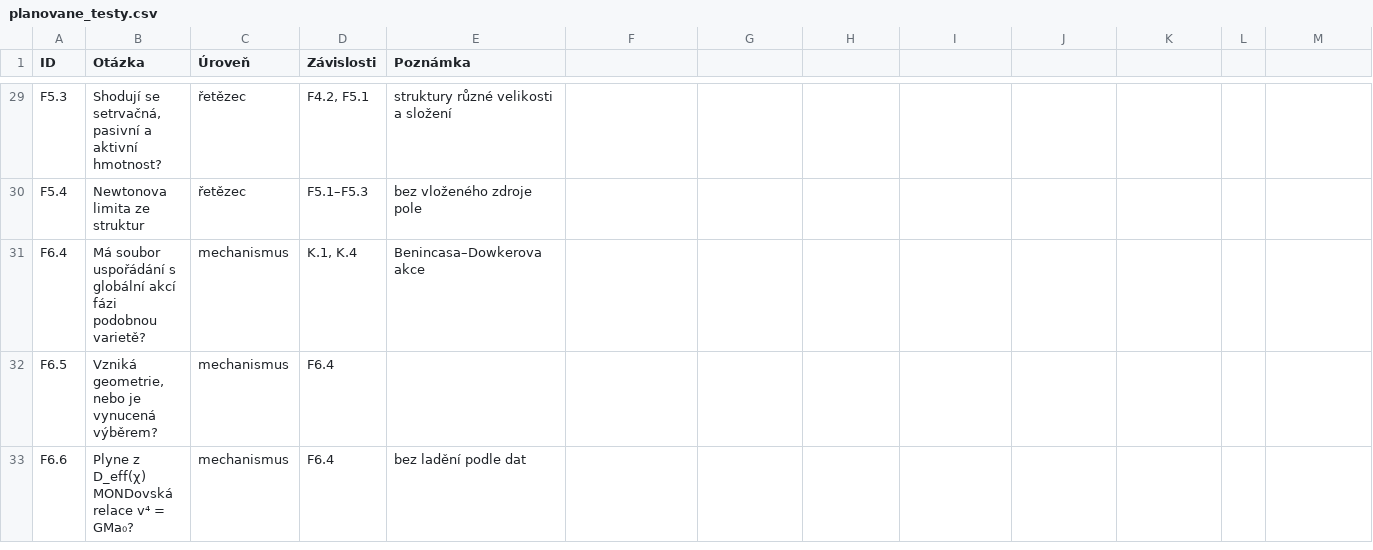
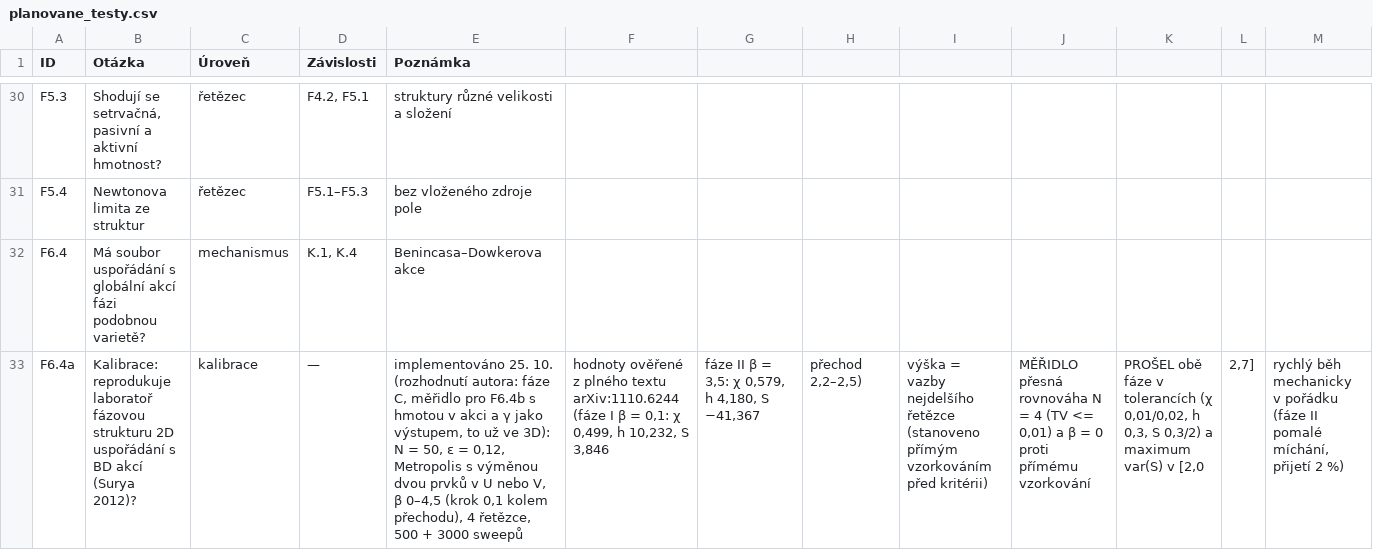
Before and after one commit to pavelsikula92/Causal-Lab-, a CSV file: docs/planovane_testy.csv, drawn as a sheet; only a part is shown, gaps mark what is left out; the shorter side is filled out with more unchanged rows; rows hold the shown columns only; the diff covers the shown part only; the diff names each change by its address in the sheet, - before the commit and + after, or states it on an @@ line.

Commit message:
Přidány nové fáze F6, F7, K_meridla a výsledky simulací

```diff
--- a/docs/planovane_testy.csv
+++ b/docs/planovane_testy.csv
+row 33: F6.4a | Kalibrace: reprodukuje laboratoř fázovou strukturu 2D uspořádání s BD akcí (Surya 2012)? | kalibrace | — | implementováno 25. 10. (rozhodnutí autora: fáze C, měřidlo pro F6.4b s hmotou v akci a γ jako výstupem, to už ve 3D): N = 50, ε = 0,12, Metropolis s výměnou dvou prvků v U nebo V, β 0–4,5 (krok 0,1 kolem přechodu), 4 řetězce, 500 + 3000 sweepů | hodnoty ověřené z plného textu arXiv:1110.6244 (fáze I β = 0,1: χ 0,499, h 10,232, S 3,846 | fáze II β = 3,5: χ 0,579, h 4,180, S −41,367 | přechod 2,2–2,5) | výška = vazby nejdelšího řetězce (stanoveno přímým vzorkováním před kritérii) | MĚŘIDLO přesná rovnováha N = 4 (TV <= 0,01) a β = 0 proti přímému vzorkování | PROŠEL obě fáze v tolerancích (χ 0,01/0,02, h 0,3, S 0,3/2) a maximum var(S) v [2,0 | 2,7] | rychlý běh mechanicky v pořádku (fáze II pomalé míchání, přijetí 2 %)
```
Also changed, not shown: 2 added rows elsewhere in this file, 40 other files.
